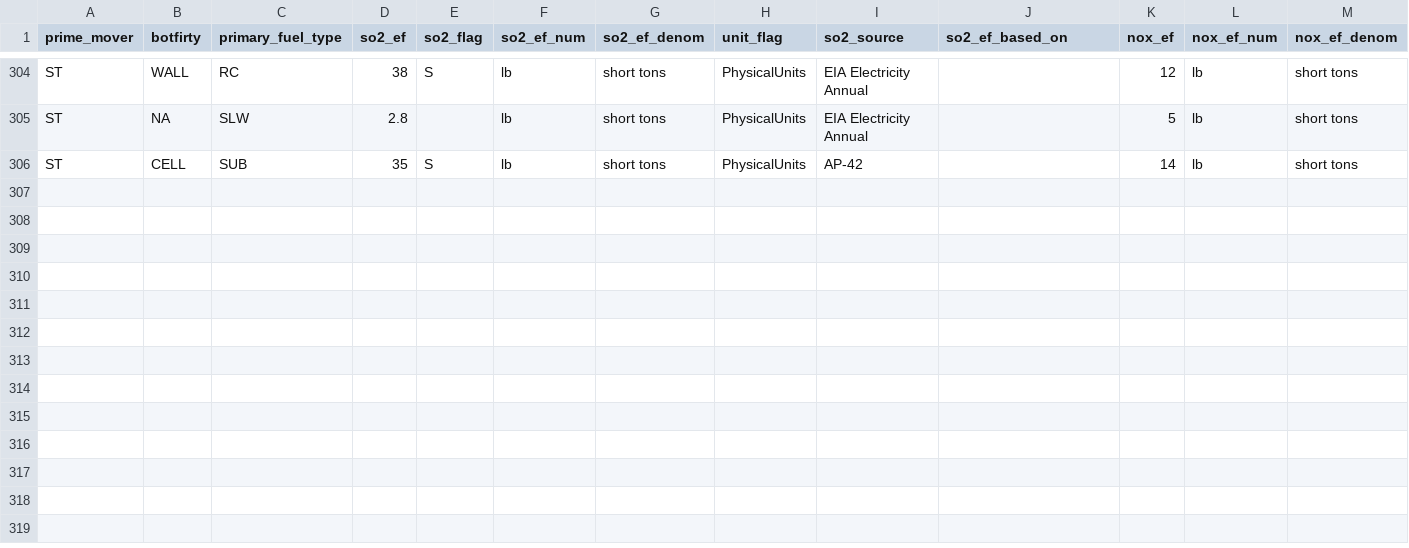
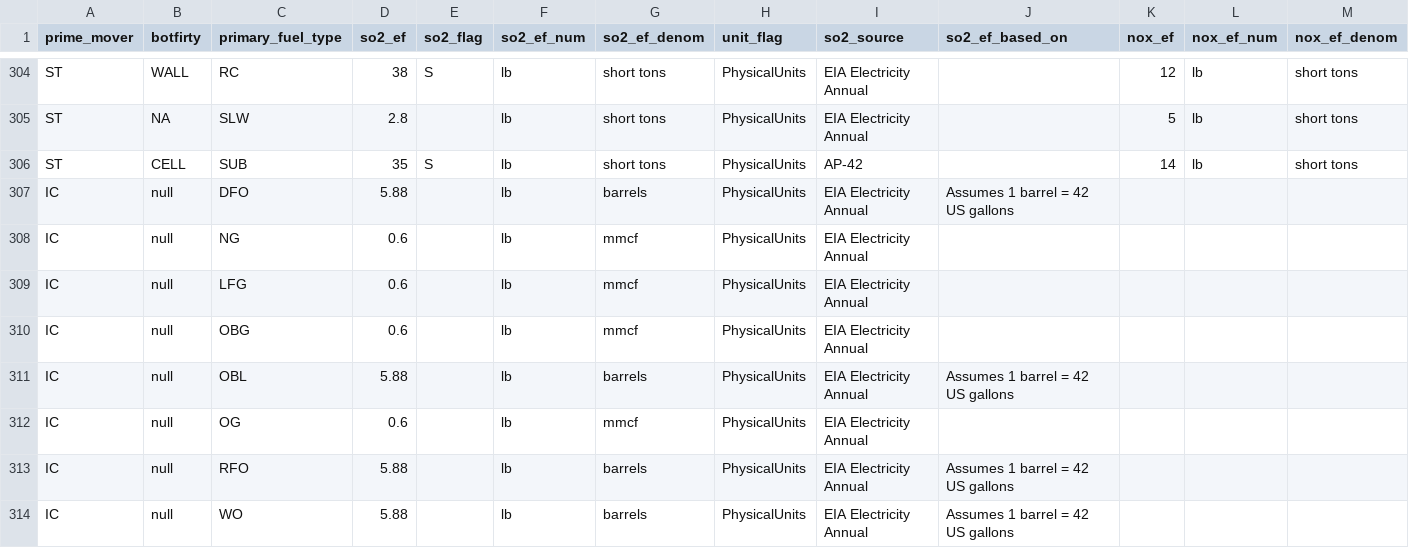
Before and after one commit to USEPA/egrid, a CSV file: data/1_production_model/static_tables/emission_factors_physicalunits.csv, drawn as a sheet; only a part is shown, gaps mark what is left out; rows hold the shown columns only; the diff names each change by its address in the sheet, - before the commit and + after, or states it on an @@ line.

Commit message:
Adding missing EFs to Physical Units EF table, separating QA checks for NOx and SO2 missing EFs

```diff
--- a/data/1_production_model/static_tables/emission_factors_physicalunits.csv
+++ b/data/1_production_model/static_tables/emission_factors_physicalunits.csv
+row 307: IC | null | DFO | 5.88 |  | lb | barrels | PhysicalUnits | EIA Electricity Annual | Assumes 1 barrel = 42 US gallons
+row 308: IC | null | NG | 0.6 |  | lb | mmcf | PhysicalUnits | EIA Electricity Annual
+row 309: IC | null | LFG | 0.6 |  | lb | mmcf | PhysicalUnits | EIA Electricity Annual
+row 310: IC | null | OBG | 0.6 |  | lb | mmcf | PhysicalUnits | EIA Electricity Annual
+row 311: IC | null | OBL | 5.88 |  | lb | barrels | PhysicalUnits | EIA Electricity Annual | Assumes 1 barrel = 42 US gallons
+row 312: IC | null | OG | 0.6 |  | lb | mmcf | PhysicalUnits | EIA Electricity Annual
+row 313: IC | null | RFO | 5.88 |  | lb | barrels | PhysicalUnits | EIA Electricity Annual | Assumes 1 barrel = 42 US gallons
+row 314: IC | null | WO | 5.88 |  | lb | barrels | PhysicalUnits | EIA Electricity Annual | Assumes 1 barrel = 42 US gallons
```
Also changed, not shown: 1 other file.
